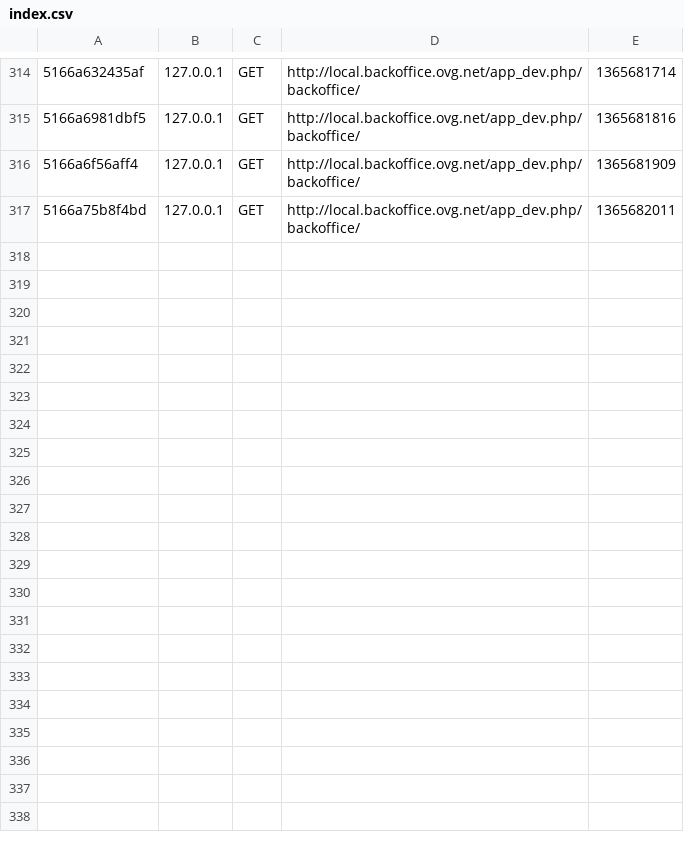
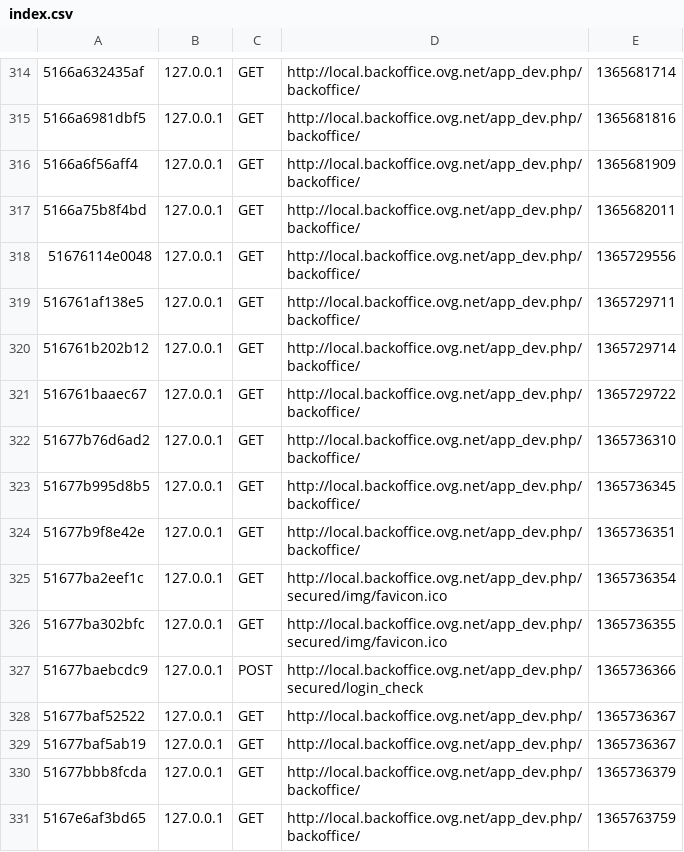
Before and after one commit to OVGS/backoffice, a CSV file: app/cache/dev/profiler/index.csv, drawn as a sheet; only a part is shown, gaps mark what is left out.

```diff
--- a/app/cache/dev/profiler/index.csv
+++ b/app/cache/dev/profiler/index.csv
@@ -317 +317,15 @@
 5166a75b8f4bd,127.0.0.1,GET,http://local.backoffice.ovg.net/app_dev.php/backoffice/,1365682011,
+51676114e0048,127.0.0.1,GET,http://local.backoffice.ovg.net/app_dev.php/backoffice/,1365729556,
+516761af138e5,127.0.0.1,GET,http://local.backoffice.ovg.net/app_dev.php/backoffice/,1365729711,
+516761b202b12,127.0.0.1,GET,http://local.backoffice.ovg.net/app_dev.php/backoffice/,1365729714,
+516761baaec67,127.0.0.1,GET,http://local.backoffice.ovg.net/app_dev.php/backoffice/,1365729722,
+51677b76d6ad2,127.0.0.1,GET,http://local.backoffice.ovg.net/app_dev.php/backoffice/,1365736310,
+51677b995d8b5,127.0.0.1,GET,http://local.backoffice.ovg.net/app_dev.php/backoffice/,1365736345,
+51677b9f8e42e,127.0.0.1,GET,http://local.backoffice.ovg.net/app_dev.php/backoffice/,1365736351,
+51677ba2eef1c,127.0.0.1,GET,http://local.backoffice.ovg.net/app_dev.php/secured/img/favicon.ico,1365736354,
+51677ba302bfc,127.0.0.1,GET,http://local.backoffice.ovg.net/app_dev.php/secured/img/favicon.ico,1365736355,
+51677baebcdc9,127.0.0.1,POST,http://local.backoffice.ovg.net/app_dev.php/secured/login_check,1365736366,
+51677baf52522,127.0.0.1,GET,http://local.backoffice.ovg.net/app_dev.php/,1365736367,
+51677baf5ab19,127.0.0.1,GET,http://local.backoffice.ovg.net/app_dev.php/,1365736367,
+51677bbb8fcda,127.0.0.1,GET,http://local.backoffice.ovg.net/app_dev.php/backoffice/,1365736379,
+5167e6af3bd65,127.0.0.1,GET,http://local.backoffice.ovg.net/app_dev.php/backoffice/,1365763759,
```
Also changed, not shown: 23 other files.
